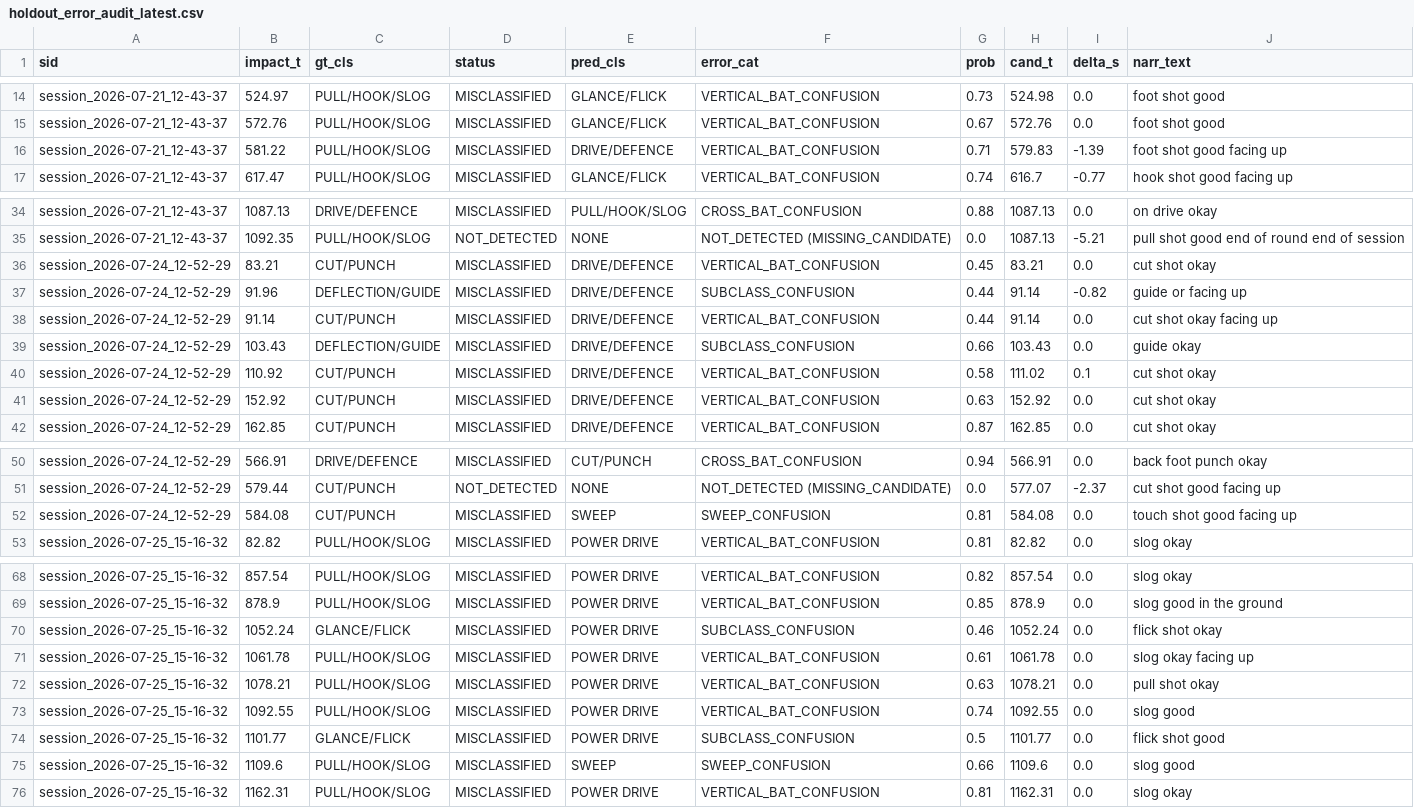
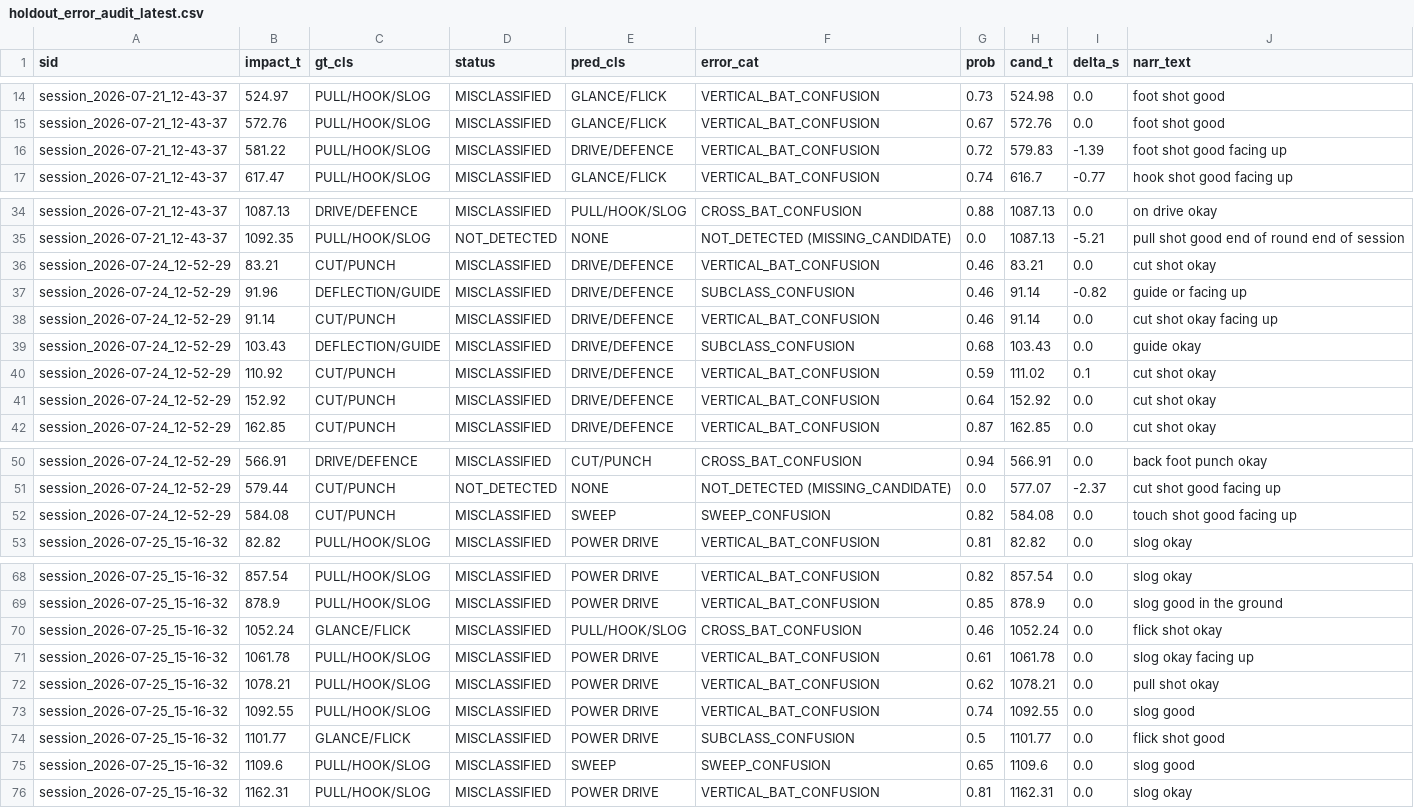
Before and after one commit to mrpeel/CricketBattingTracker, a CSV file: pipelines/training_logs/holdout_error_audit_latest.csv, drawn as a sheet; only a part is shown, gaps mark what is left out.

```diff
--- a/pipelines/training_logs/holdout_error_audit_latest.csv
+++ b/pipelines/training_logs/holdout_error_audit_latest.csv
@@ -15,3 +15,3 @@ session_2026-07-21_12-43-37,524.97,PULL/HOOK/SLOG,MISCLASSIFIED,GLANCE/FLICK,VER
 session_2026-07-21_12-43-37,572.76,PULL/HOOK/SLOG,MISCLASSIFIED,GLANCE/FLICK,VERTICAL_BAT_CONFUSION,0.67,572.76,0.0,foot shot good
-session_2026-07-21_12-43-37,581.22,PULL/HOOK/SLOG,MISCLASSIFIED,DRIVE/DEFENCE,VERTICAL_BAT_CONFUSION,0.71,579.83,-1.39,foot shot good facing up
+session_2026-07-21_12-43-37,581.22,PULL/HOOK/SLOG,MISCLASSIFIED,DRIVE/DEFENCE,VERTICAL_BAT_CONFUSION,0.72,579.83,-1.39,foot shot good facing up
 session_2026-07-21_12-43-37,617.47,PULL/HOOK/SLOG,MISCLASSIFIED,GLANCE/FLICK,VERTICAL_BAT_CONFUSION,0.74,616.7,-0.77,hook shot good facing up
@@ -35,8 +35,8 @@ session_2026-07-21_12-43-37,1087.13,DRIVE/DEFENCE,MISCLASSIFIED,PULL/HOOK/SLOG,C
 session_2026-07-21_12-43-37,1092.35,PULL/HOOK/SLOG,NOT_DETECTED,NONE,NOT_DETECTED (MISSING_CANDIDATE),0.0,1087.13,-5.21,pull shot good end of round end of session
-session_2026-07-24_12-52-29,83.21,CUT/PUNCH,MISCLASSIFIED,DRIVE/DEFENCE,VERTICAL_BAT_CONFUSION,0.45,83.21,0.0,cut shot okay
-session_2026-07-24_12-52-29,91.96,DEFLECTION/GUIDE,MISCLASSIFIED,DRIVE/DEFENCE,SUBCLASS_CONFUSION,0.44,91.14,-0.82,guide or facing up
-session_2026-07-24_12-52-29,91.14,CUT/PUNCH,MISCLASSIFIED,DRIVE/DEFENCE,VERTICAL_BAT_CONFUSION,0.44,91.14,0.0,cut shot okay facing up
-session_2026-07-24_12-52-29,103.43,DEFLECTION/GUIDE,MISCLASSIFIED,DRIVE/DEFENCE,SUBCLASS_CONFUSION,0.66,103.43,0.0,guide okay
-session_2026-07-24_12-52-29,110.92,CUT/PUNCH,MISCLASSIFIED,DRIVE/DEFENCE,VERTICAL_BAT_CONFUSION,0.58,111.02,0.1,cut shot okay
-session_2026-07-24_12-52-29,152.92,CUT/PUNCH,MISCLASSIFIED,DRIVE/DEFENCE,VERTICAL_BAT_CONFUSION,0.63,152.92,0.0,cut shot okay
+session_2026-07-24_12-52-29,83.21,CUT/PUNCH,MISCLASSIFIED,DRIVE/DEFENCE,VERTICAL_BAT_CONFUSION,0.46,83.21,0.0,cut shot okay
+session_2026-07-24_12-52-29,91.96,DEFLECTION/GUIDE,MISCLASSIFIED,DRIVE/DEFENCE,SUBCLASS_CONFUSION,0.46,91.14,-0.82,guide or facing up
+session_2026-07-24_12-52-29,91.14,CUT/PUNCH,MISCLASSIFIED,DRIVE/DEFENCE,VERTICAL_BAT_CONFUSION,0.46,91.14,0.0,cut shot okay facing up
+session_2026-07-24_12-52-29,103.43,DEFLECTION/GUIDE,MISCLASSIFIED,DRIVE/DEFENCE,SUBCLASS_CONFUSION,0.68,103.43,0.0,guide okay
+session_2026-07-24_12-52-29,110.92,CUT/PUNCH,MISCLASSIFIED,DRIVE/DEFENCE,VERTICAL_BAT_CONFUSION,0.59,111.02,0.1,cut shot okay
+session_2026-07-24_12-52-29,152.92,CUT/PUNCH,MISCLASSIFIED,DRIVE/DEFENCE,VERTICAL_BAT_CONFUSION,0.64,152.92,0.0,cut shot okay
 session_2026-07-24_12-52-29,162.85,CUT/PUNCH,MISCLASSIFIED,DRIVE/DEFENCE,VERTICAL_BAT_CONFUSION,0.87,162.85,0.0,cut shot okay
@@ -51,3 +51,3 @@ session_2026-07-24_12-52-29,566.91,DRIVE/DEFENCE,MISCLASSIFIED,CUT/PUNCH,CROSS_B
 session_2026-07-24_12-52-29,579.44,CUT/PUNCH,NOT_DETECTED,NONE,NOT_DETECTED (MISSING_CANDIDATE),0.0,577.07,-2.37,cut shot good facing up
-session_2026-07-24_12-52-29,584.08,CUT/PUNCH,MISCLASSIFIED,SWEEP,SWEEP_CONFUSION,0.81,584.08,0.0,touch shot good facing up
+session_2026-07-24_12-52-29,584.08,CUT/PUNCH,MISCLASSIFIED,SWEEP,SWEEP_CONFUSION,0.82,584.08,0.0,touch shot good facing up
 session_2026-07-25_15-16-32,82.82,PULL/HOOK/SLOG,MISCLASSIFIED,POWER DRIVE,VERTICAL_BAT_CONFUSION,0.81,82.82,0.0,slog okay
@@ -69,8 +69,8 @@ session_2026-07-25_15-16-32,857.54,PULL/HOOK/SLOG,MISCLASSIFIED,POWER DRIVE,VERT
 session_2026-07-25_15-16-32,878.9,PULL/HOOK/SLOG,MISCLASSIFIED,POWER DRIVE,VERTICAL_BAT_CONFUSION,0.85,878.9,0.0,slog good in the ground
-session_2026-07-25_15-16-32,1052.24,GLANCE/FLICK,MISCLASSIFIED,POWER DRIVE,SUBCLASS_CONFUSION,0.46,1052.24,0.0,flick shot okay
+session_2026-07-25_15-16-32,1052.24,GLANCE/FLICK,MISCLASSIFIED,PULL/HOOK/SLOG,CROSS_BAT_CONFUSION,0.46,1052.24,0.0,flick shot okay
 session_2026-07-25_15-16-32,1061.78,PULL/HOOK/SLOG,MISCLASSIFIED,POWER DRIVE,VERTICAL_BAT_CONFUSION,0.61,1061.78,0.0,slog okay facing up
-session_2026-07-25_15-16-32,1078.21,PULL/HOOK/SLOG,MISCLASSIFIED,POWER DRIVE,VERTICAL_BAT_CONFUSION,0.63,1078.21,0.0,pull shot okay
+session_2026-07-25_15-16-32,1078.21,PULL/HOOK/SLOG,MISCLASSIFIED,POWER DRIVE,VERTICAL_BAT_CONFUSION,0.62,1078.21,0.0,pull shot okay
 session_2026-07-25_15-16-32,1092.55,PULL/HOOK/SLOG,MISCLASSIFIED,POWER DRIVE,VERTICAL_BAT_CONFUSION,0.74,1092.55,0.0,slog good
 session_2026-07-25_15-16-32,1101.77,GLANCE/FLICK,MISCLASSIFIED,POWER DRIVE,SUBCLASS_CONFUSION,0.5,1101.77,0.0,flick shot good
-session_2026-07-25_15-16-32,1109.6,PULL/HOOK/SLOG,MISCLASSIFIED,SWEEP,SWEEP_CONFUSION,0.66,1109.6,0.0,slog good
+session_2026-07-25_15-16-32,1109.6,PULL/HOOK/SLOG,MISCLASSIFIED,SWEEP,SWEEP_CONFUSION,0.65,1109.6,0.0,slog good
 session_2026-07-25_15-16-32,1162.31,PULL/HOOK/SLOG,MISCLASSIFIED,POWER DRIVE,VERTICAL_BAT_CONFUSION,0.81,1162.31,0.0,slog okay
```
Also changed, not shown: 22 other files.
